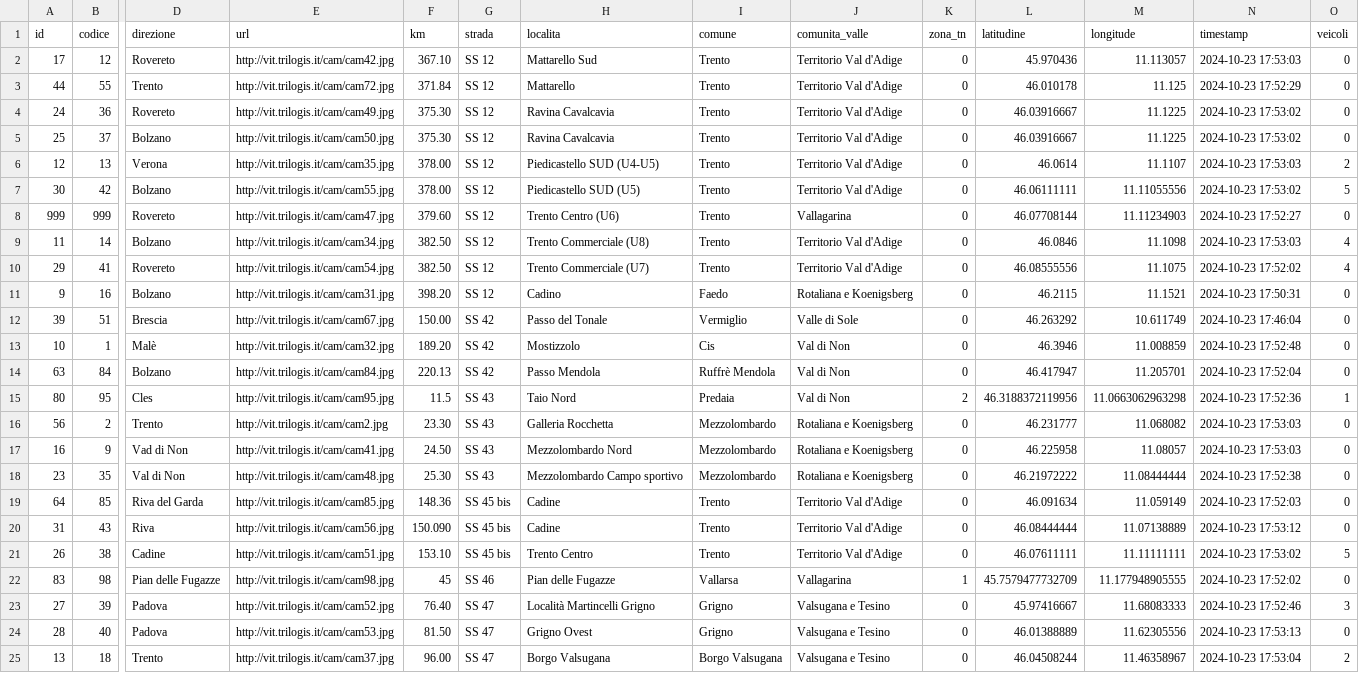
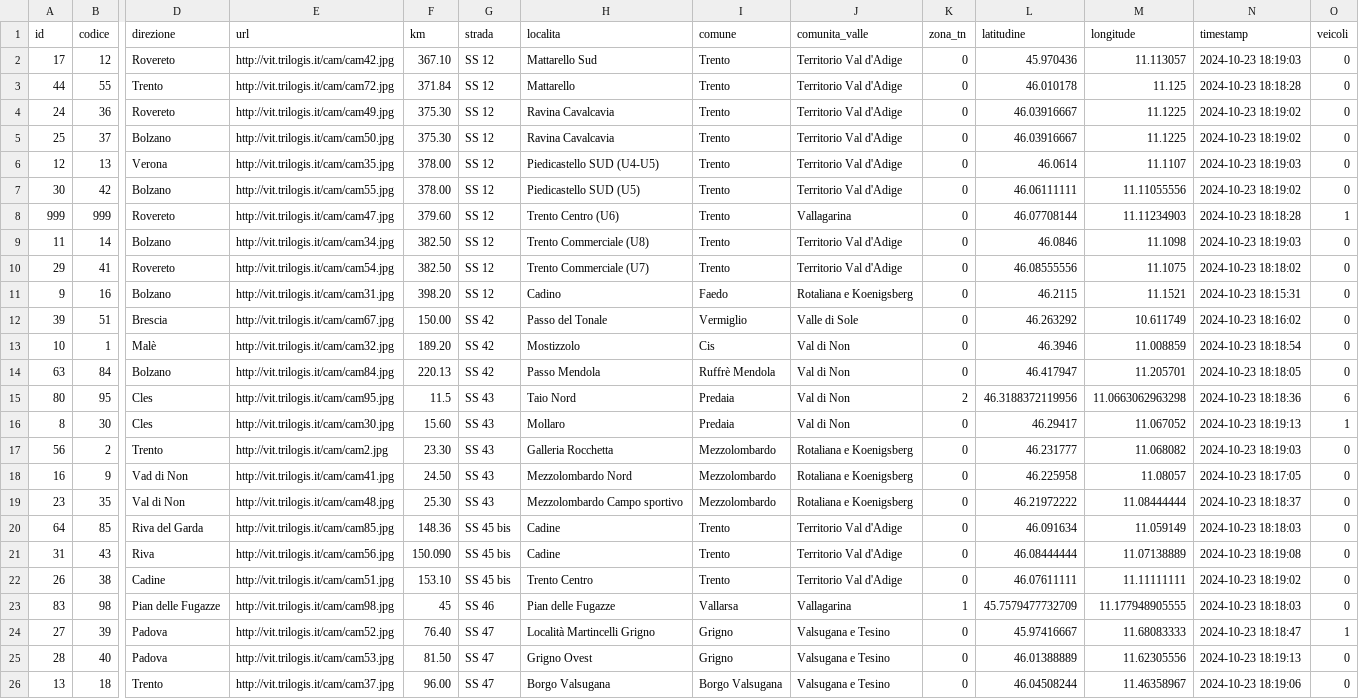
Before and after one commit to napo/veicoliviaggiareintrentino, a CSV file: data/last_vehicles_on_trentino_webcams.csv, drawn as a sheet; only a part is shown, gaps mark what is left out; addresses are those after the commit; rows hold the shown columns only; the diff covers the shown part only; the diff names each change by its address in the sheet, - before the commit and + after, or states it on an @@ line.

Commit message:
Latest data: Wed Oct 23 16:21:11 UTC 2024

```diff
--- a/data/last_vehicles_on_trentino_webcams.csv
+++ b/data/last_vehicles_on_trentino_webcams.csv
-N2 (timestamp): 2024-10-23 17:53:03
+N2 (timestamp): 2024-10-23 18:19:03
-N3 (timestamp): 2024-10-23 17:52:29
+N3 (timestamp): 2024-10-23 18:18:28
-N4:N5 (timestamp): 2024-10-23 17:53:02
+N4:N5 (timestamp): 2024-10-23 18:19:02
-N6 (timestamp): 2024-10-23 17:53:03
+N6 (timestamp): 2024-10-23 18:19:03
-O6 (veicoli): 2
+O6 (veicoli): 0
-N7 (timestamp): 2024-10-23 17:53:02
+N7 (timestamp): 2024-10-23 18:19:02
-O7 (veicoli): 5
+O7 (veicoli): 0
-N8 (timestamp): 2024-10-23 17:52:27
+N8 (timestamp): 2024-10-23 18:18:28
-O8 (veicoli): 0
+O8 (veicoli): 1
-N9 (timestamp): 2024-10-23 17:53:03
+N9 (timestamp): 2024-10-23 18:19:03
-O9:O10 (veicoli): 4
+O9:O10 (veicoli): 0
-N10 (timestamp): 2024-10-23 17:52:02
+N10 (timestamp): 2024-10-23 18:18:02
-N11 (timestamp): 2024-10-23 17:50:31
+N11 (timestamp): 2024-10-23 18:15:31
-N12 (timestamp): 2024-10-23 17:46:04
+N12 (timestamp): 2024-10-23 18:16:02
-N13 (timestamp): 2024-10-23 17:52:48
+N13 (timestamp): 2024-10-23 18:18:54
-N14 (timestamp): 2024-10-23 17:52:04
+N14 (timestamp): 2024-10-23 18:18:05
-N15 (timestamp): 2024-10-23 17:52:36
+N15 (timestamp): 2024-10-23 18:18:36
-O15 (veicoli): 1
+O15 (veicoli): 6
+row 16: 8 | 30 | Cles | http://vit.trilogis.it/cam/cam30.jpg | 15.60 | SS 43 | Mollaro | Predaia | Val di Non | 0 | 46.29417 | 11.067052 | 2024-10-23 18:19:13 | 1
-N17 (timestamp): 2024-10-23 17:53:03
+N17 (timestamp): 2024-10-23 18:19:03
-N18 (timestamp): 2024-10-23 17:53:03
+N18 (timestamp): 2024-10-23 18:17:05
-N19 (timestamp): 2024-10-23 17:52:38
+N19 (timestamp): 2024-10-23 18:18:37
-N20 (timestamp): 2024-10-23 17:52:03
+N20 (timestamp): 2024-10-23 18:18:03
-N21 (timestamp): 2024-10-23 17:53:12
+N21 (timestamp): 2024-10-23 18:19:08
-N22 (timestamp): 2024-10-23 17:53:02
+N22 (timestamp): 2024-10-23 18:19:02
-O22 (veicoli): 5
+O22 (veicoli): 0
-N23 (timestamp): 2024-10-23 17:52:02
+N23 (timestamp): 2024-10-23 18:18:03
-N24 (timestamp): 2024-10-23 17:52:46
+N24 (timestamp): 2024-10-23 18:18:47
-O24 (veicoli): 3
+O24 (veicoli): 1
-N25 (timestamp): 2024-10-23 17:53:13
+N25 (timestamp): 2024-10-23 18:19:13
-N26 (timestamp): 2024-10-23 17:53:04
+N26 (timestamp): 2024-10-23 18:19:06
-O26 (veicoli): 2
+O26 (veicoli): 0
```
Also changed, not shown: 1 removed row and 81 edited cells elsewhere in this file, 1 other file.
